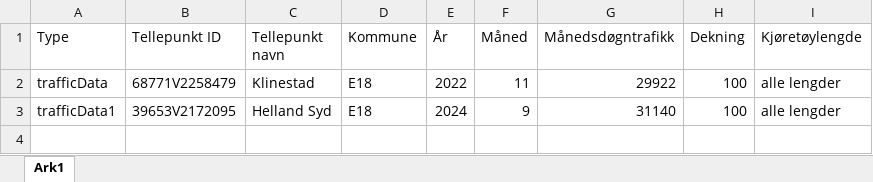
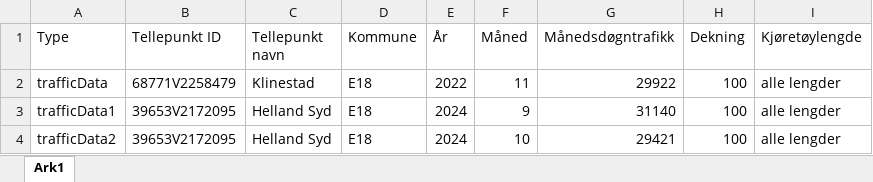
Before and after one commit to RasmusPalmqvist/Vestfold, an Excel workbook: 05_Mobilitet og infrastruktur/Persontransport og reisevaner/Mobilitetsdashboard/Brukes2024/Tellepunkter_med_mangel2_bil2.xlsx, sheet Ark1, drawn as a sheet; values as stored, in another font and other column widths than the file's, no borders; the diff names each change by its address in the sheet, - before the commit and + after, or states it on an @@ line.

```diff
--- a/05_Mobilitet og infrastruktur/Persontransport og reisevaner/Mobilitetsdashboard/Brukes2024/Tellepunkter_med_mangel2_bil2.xlsx (sheet Ark1)
+++ b/05_Mobilitet og infrastruktur/Persontransport og reisevaner/Mobilitetsdashboard/Brukes2024/Tellepunkter_med_mangel2_bil2.xlsx (sheet Ark1)
+row 4: trafficData2 | 39653V2172095 | Helland Syd | E18 | 2024 | 10 | 29421 | 100 | alle lengder
```
Also changed, not shown: 05_Mobilitet og infrastruktur/Persontransport og reisevaner/Mobilitetsdashboard/Brukes2024/Tellepunkter_med_mangel_tungtrafikk_2.xlsx.
